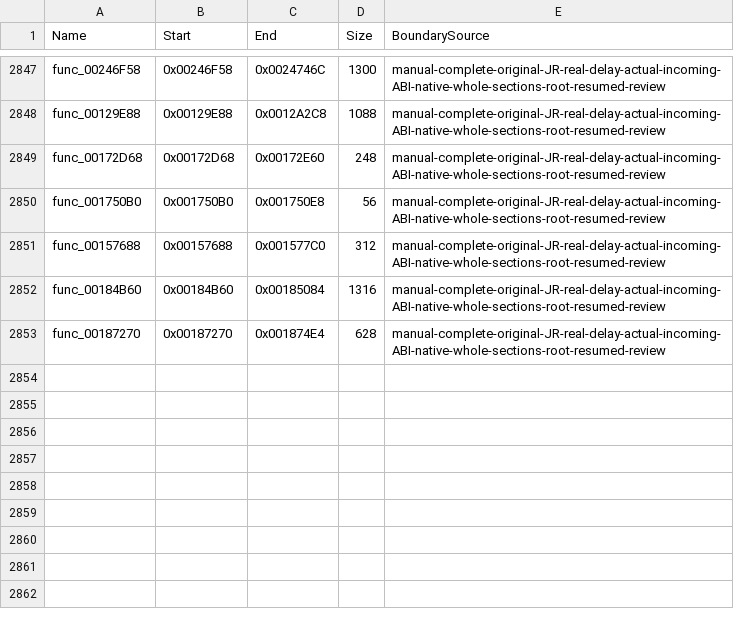
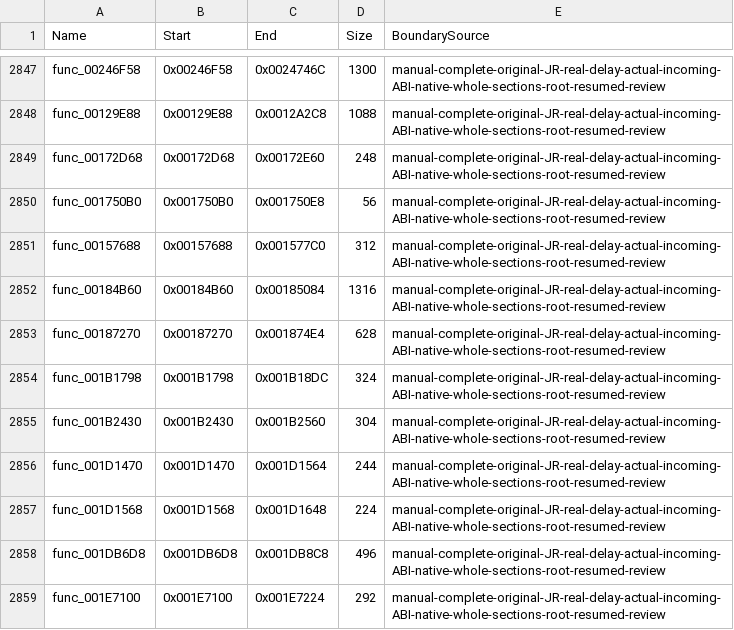
Before and after one commit to NaGaa95/sly3-decomp, a CSV file: config/function_overrides.csv, drawn as a sheet; only a part is shown, gaps mark what is left out.

Commit message:
Recover matching rotation align, save slot select, movie tile upload and path range search functions

```diff
--- a/config/function_overrides.csv
+++ b/config/function_overrides.csv
@@ -2853 +2853,7 @@ func_00184B60,0x00184B60,0x00185084,1316,manual-complete-original-JR-real-delay-
 func_00187270,0x00187270,0x001874E4,628,manual-complete-original-JR-real-delay-actual-incoming-ABI-native-whole-sections-root-resumed-review
+func_001B1798,0x001B1798,0x001B18DC,324,manual-complete-original-JR-real-delay-actual-incoming-ABI-native-whole-sections-root-resumed-review
+func_001B2430,0x001B2430,0x001B2560,304,manual-complete-original-JR-real-delay-actual-incoming-ABI-native-whole-sections-root-resumed-review
+func_001D1470,0x001D1470,0x001D1564,244,manual-complete-original-JR-real-delay-actual-incoming-ABI-native-whole-sections-root-resumed-review
+func_001D1568,0x001D1568,0x001D1648,224,manual-complete-original-JR-real-delay-actual-incoming-ABI-native-whole-sections-root-resumed-review
+func_001DB6D8,0x001DB6D8,0x001DB8C8,496,manual-complete-original-JR-real-delay-actual-incoming-ABI-native-whole-sections-root-resumed-review
+func_001E7100,0x001E7100,0x001E7224,292,manual-complete-original-JR-real-delay-actual-incoming-ABI-native-whole-sections-root-resumed-review
```
Also changed, not shown: config/functions.csv, config/matched.csv, 9 other files.
